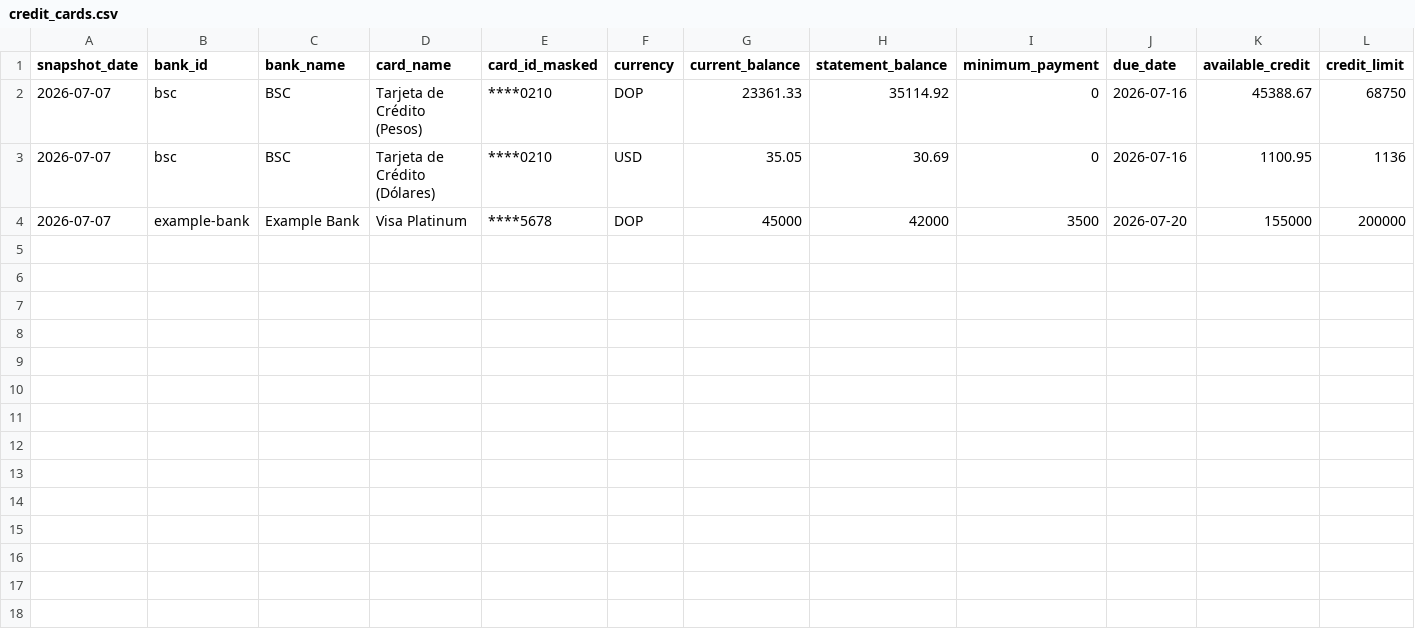
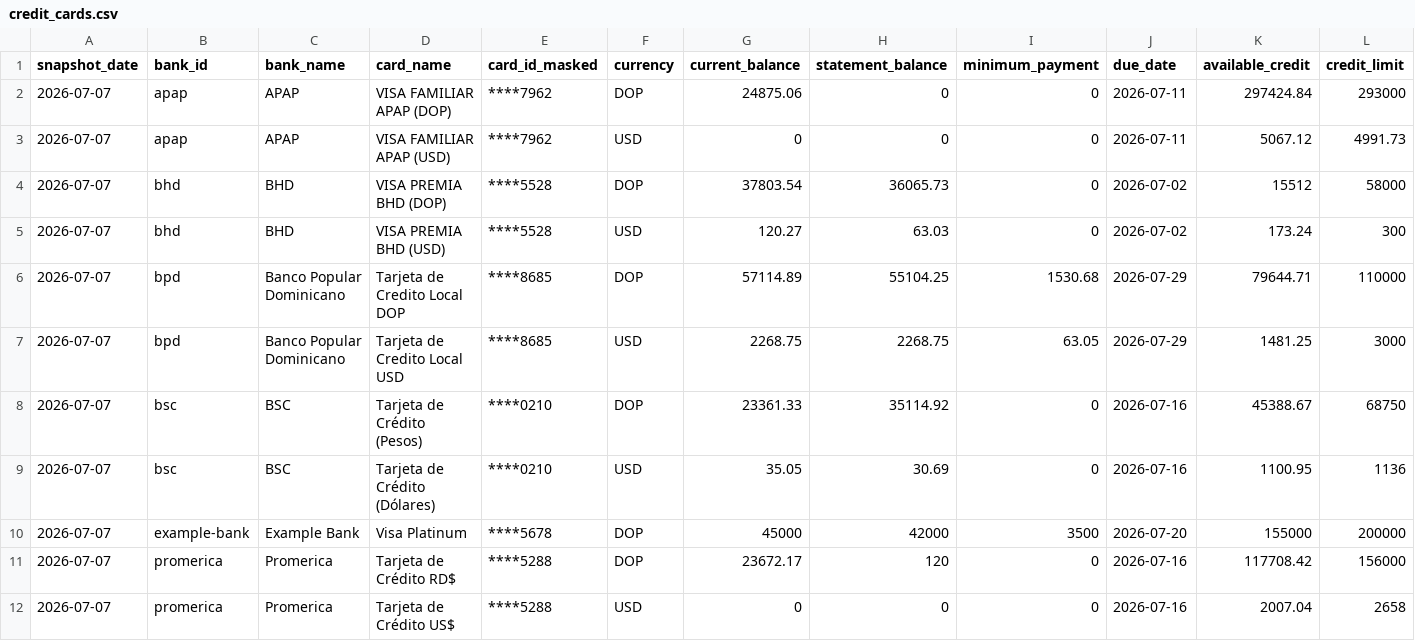
Before and after one commit to ggarciasoft/bank-atlas, a CSV file: output/credit_cards.csv, drawn as a sheet; only a part is shown; rows hold the shown columns only; the diff names each change by its address in the sheet, - before the commit and + after, or states it on an @@ line.

Commit message:
Add new bank profiles for APAP, BHD, BPD, BSC, and Promerica. Update README to reflect the addition of a local web dashboard and clarify project goals. Introduce new configuration files for web settings and bank profiles, and enhance safety boundaries in agent rules.

```diff
--- a/output/credit_cards.csv
+++ b/output/credit_cards.csv
+row 2: 2026-07-07 | apap | APAP | VISA FAMILIAR APAP (DOP) | ****7962 | DOP | 24875.06 | 0 | 0 | 2026-07-11 | 297424.84 | 293000
+row 3: 2026-07-07 | apap | APAP | VISA FAMILIAR APAP (USD) | ****7962 | USD | 0 | 0 | 0 | 2026-07-11 | 5067.12 | 4991.73
+row 4: 2026-07-07 | bhd | BHD | VISA PREMIA BHD (DOP) | ****5528 | DOP | 37803.54 | 36065.73 | 0 | 2026-07-02 | 15512 | 58000
+row 5: 2026-07-07 | bhd | BHD | VISA PREMIA BHD (USD) | ****5528 | USD | 120.27 | 63.03 | 0 | 2026-07-02 | 173.24 | 300
+row 6: 2026-07-07 | bpd | Banco Popular Dominicano | Tarjeta de Credito Local DOP | ****8685 | DOP | 57114.89 | 55104.25 | 1530.68 | 2026-07-29 | 79644.71 | 110000
+row 7: 2026-07-07 | bpd | Banco Popular Dominicano | Tarjeta de Credito Local USD | ****8685 | USD | 2268.75 | 2268.75 | 63.05 | 2026-07-29 | 1481.25 | 3000
+row 11: 2026-07-07 | promerica | Promerica | Tarjeta de Crédito RD$ | ****5288 | DOP | 23672.17 | 120 | 0 | 2026-07-16 | 117708.42 | 156000
+row 12: 2026-07-07 | promerica | Promerica | Tarjeta de Crédito US$ | ****5288 | USD | 0 | 0 | 0 | 2026-07-16 | 2007.04 | 2658
```
Also changed, not shown: output/accounts.csv, output/loans.csv, 44 other files.
